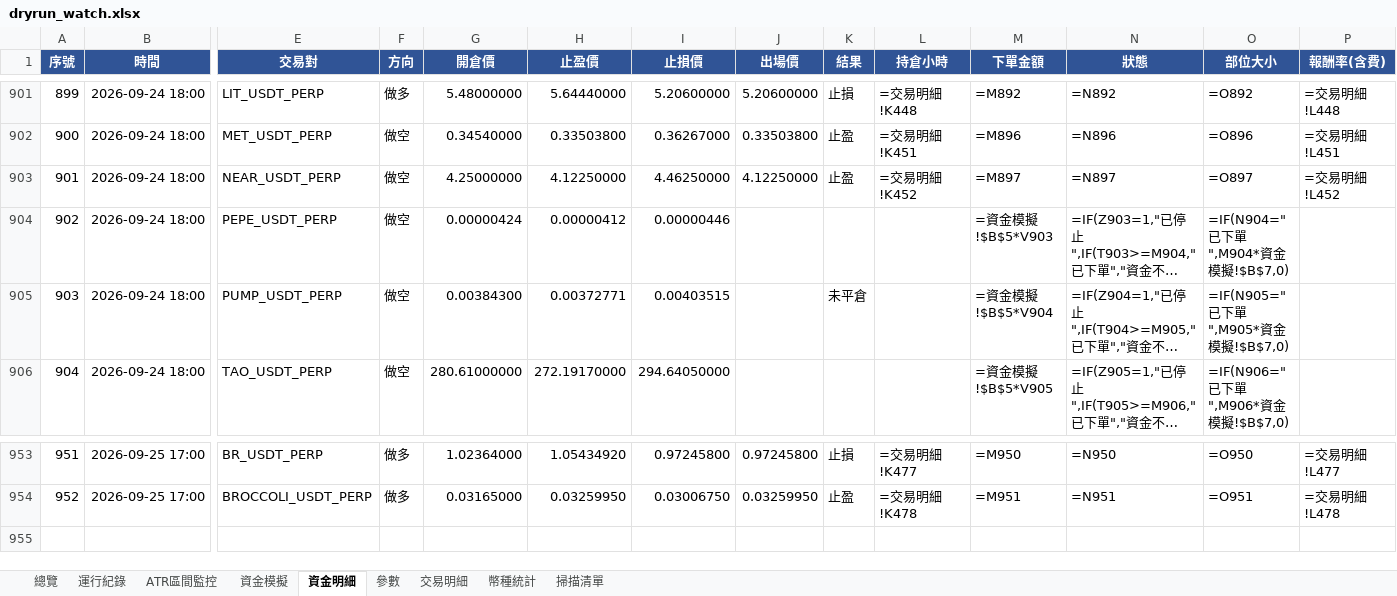
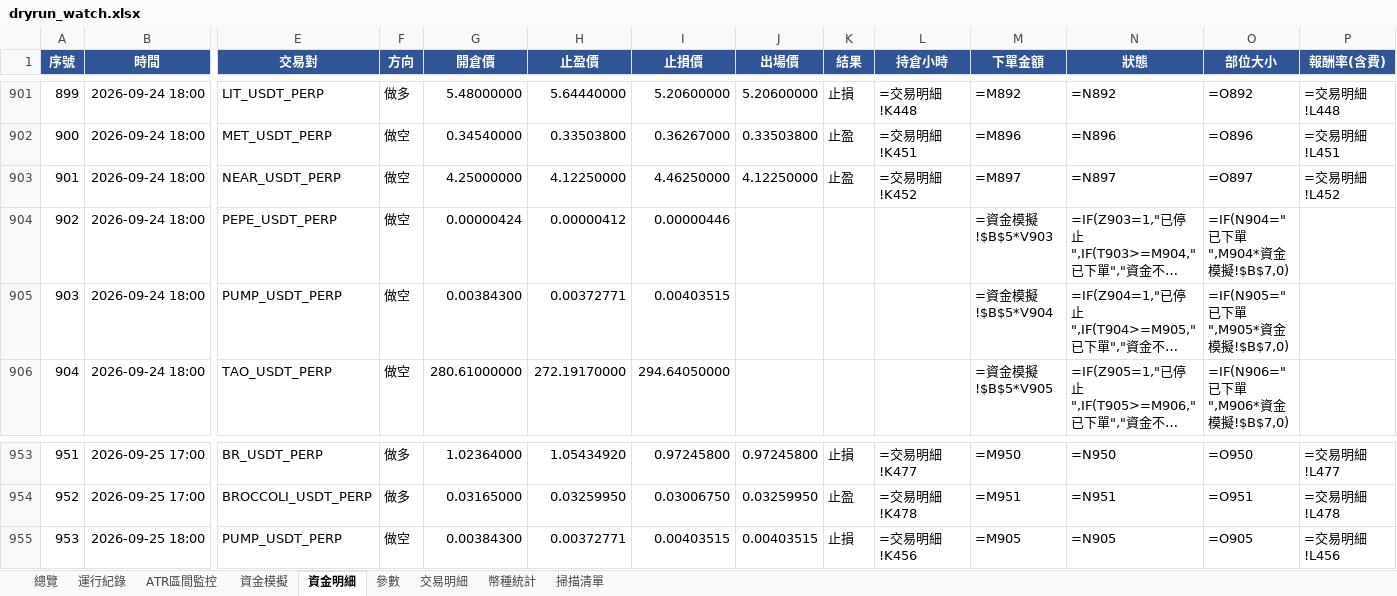
Before and after one commit to timzen43210/Crypto_Trader, an Excel workbook: output/dryrun_watch.xlsx, sheet 資金明細, drawn as a sheet; only a part is shown, gaps mark what is left out; long unchanged cells end in …; values as stored, in another font and other column widths than the file's, no borders; formulas without a stored value are shown as written; conditional formats not drawn; rows hold the shown columns only; the diff names each change by its address in the sheet, - before the commit and + after, or states it on an @@ line.

```diff
--- a/output/dryrun_watch.xlsx (sheet 資金明細)
+++ b/output/dryrun_watch.xlsx (sheet 資金明細)
-K905 (結果): 未平倉
+K905 (結果): (empty)
+row 955: 953 | 2026-09-25 18:00 | PUMP_USDT_PERP | 做空 | 0.00384300 | 0.00372771 | 0.00403515 | 0.00403515 | 止損 | =交易明細!K456 | =M905 | =N905 | =O905 | =交易明細!L456
```
Also changed, not shown: sheet 資金模擬, sheet 交易明細, sheet 運行紀錄, sheet ATR區間監控, sheet 參數, sheet 總覽, 1 more sheet, charts or pictures, output/dryrun_rev.xlsx, output/dryrun_rev_wide.xlsx, 5 other files.
